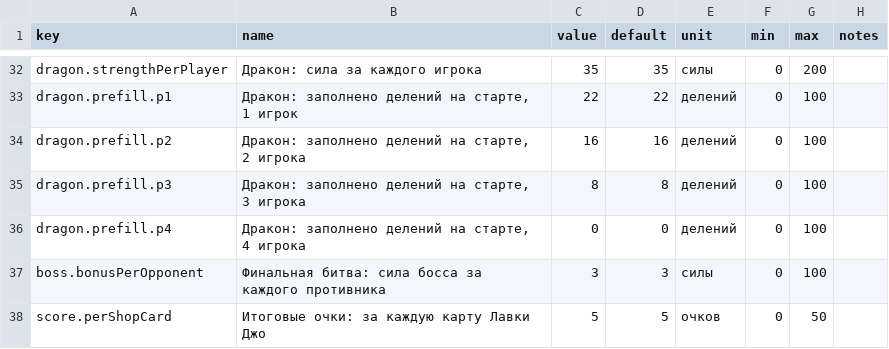
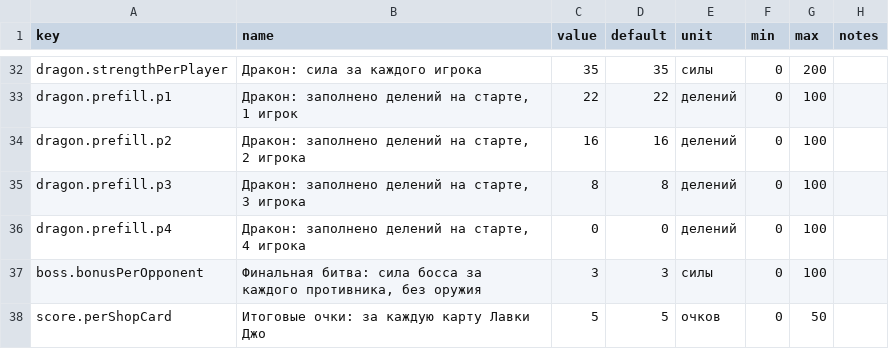
Before and after one commit to qooobooo/very-big-adventure, a CSV file: balance-google-sheet.csv, drawn as a sheet; only a part is shown, gaps mark what is left out.

```diff
--- a/balance-google-sheet.csv
+++ b/balance-google-sheet.csv
@@ -36,3 +36,3 @@ dragon.prefill.p3,"Дракон: заполнено делений на стар
 dragon.prefill.p4,"Дракон: заполнено делений на старте, 4 игрока",0,0,делений,0,100,
-boss.bonusPerOpponent,Финальная битва: сила босса за каждого противника,3,3,силы,0,100,
+boss.bonusPerOpponent,"Финальная битва: сила босса за каждого противника, без оружия",3,3,силы,0,100,
 score.perShopCard,Итоговые очки: за каждую карту Лавки Джо,5,5,очков,0,50,
```
Also changed, not shown: 4 other files.
